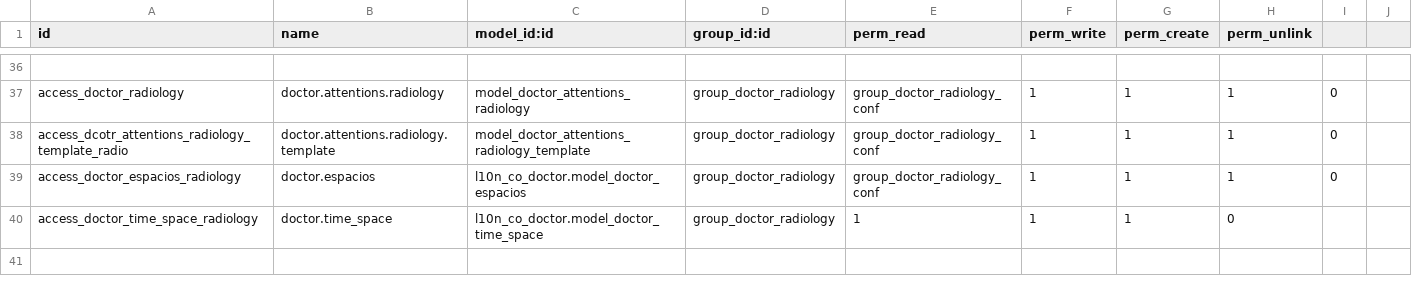
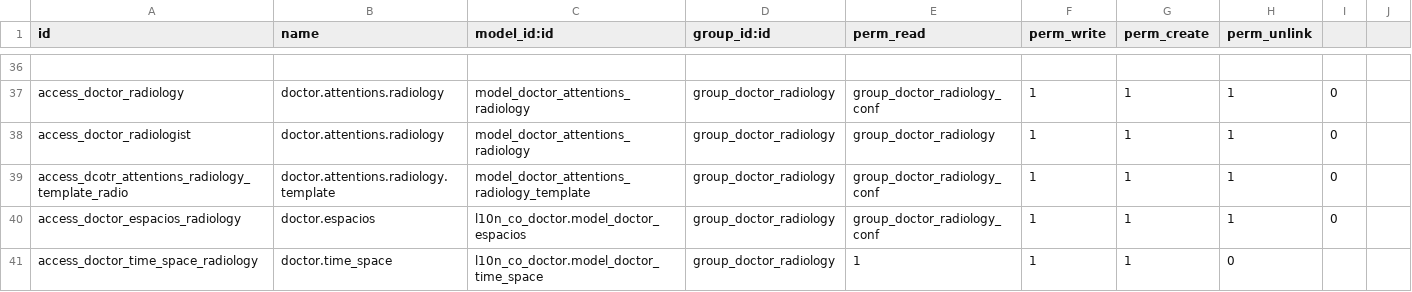
Before and after one commit to Capriatto/doctor_radiology, a CSV file: security/ir.model.access.csv, drawn as a sheet; only a part is shown, gaps mark what is left out; the diff names each change by its address in the sheet, - before the commit and + after, or states it on an @@ line.

```diff
--- a/security/ir.model.access.csv
+++ b/security/ir.model.access.csv
+row 38: access_doctor_radiologist | doctor.attentions.radiology | model_doctor_attentions_radiology | group_doctor_radiology | group_doctor_radiology | 1 | 1 | 1 | 0
```
Also changed, not shown: 3 other files.
